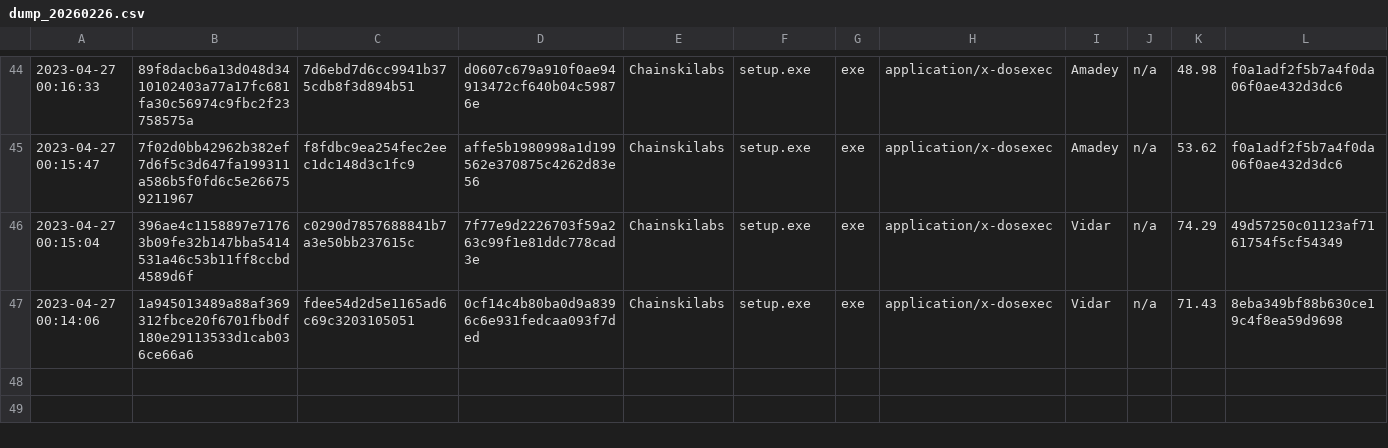
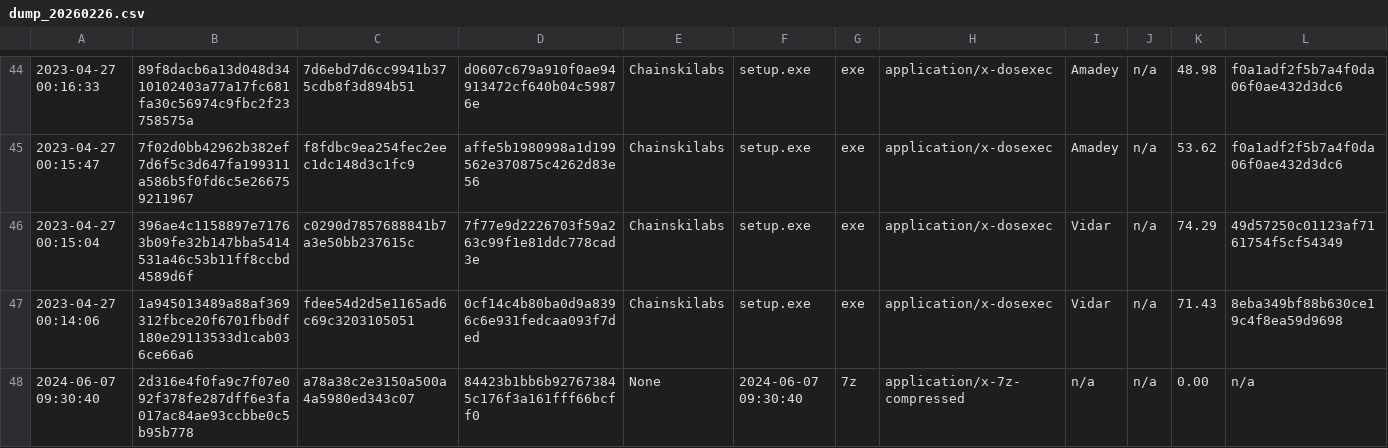
Before and after one commit to muchdogesec/feeds2stix, a CSV file: processors/abuse_ch_malwarebazaar/sample_data/dump_20260226.csv, drawn as a sheet; only a part is shown, gaps mark what is left out; rows hold the shown columns only; the diff names each change by its address in the sheet, - before the commit and + after, or states it on an @@ line.

Commit message:
fixes (#70)
* [malwarebazaar] fix error; fail silently on bad data #64

* [abuse.ch_*] fix error in getting last run time #66

* [openphish,others] fix bundlepath checking #65

* fix failing tests #69

* [malwarebazaar] update test

```diff
--- a/processors/abuse_ch_malwarebazaar/sample_data/dump_20260226.csv
+++ b/processors/abuse_ch_malwarebazaar/sample_data/dump_20260226.csv
+row 48: 2024-06-07 09:30:40 | 2d316e4f0fa9c7f07e092f378fe287dff6e3fa017ac84ae93ccbbe0c5b95b778 | a78a38c2e3150a500a4a5980ed343c07 | 84423b1bb6b927673845c176f3a161fff66bcff0 | None | 2024-06-07 09:30:40 | 7z | application/x-7z-compressed | n/a | n/a | 0.00 | n/a
```
Also changed, not shown: 13 other files.
